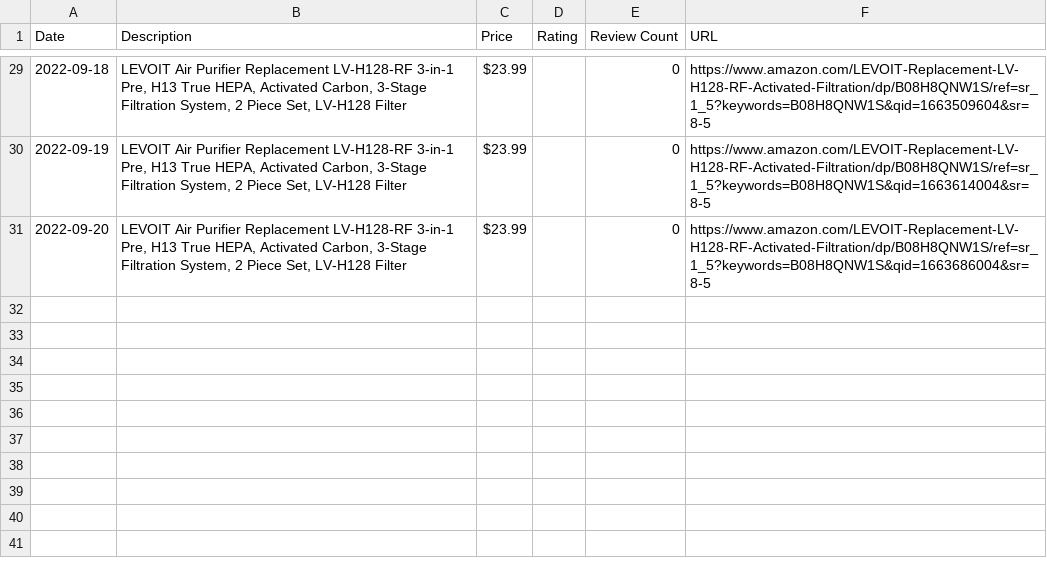
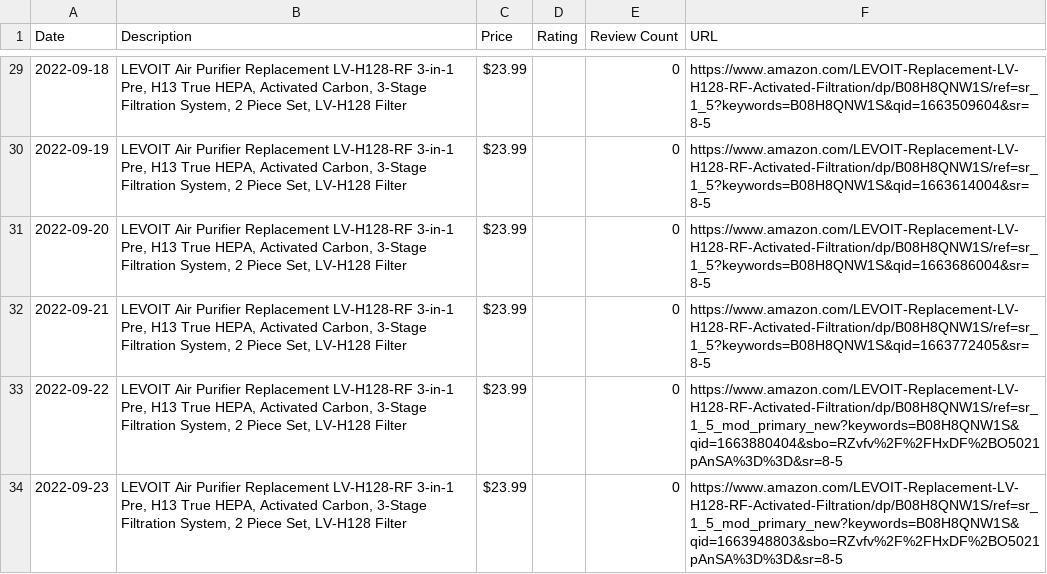
Before and after one commit to centuryhopper/AmazonPriceTrackerTool, a CSV file: CSVFiles/levoit_air_filters_multithread.csv, drawn as a sheet; only a part is shown, gaps mark what is left out; the diff names each change by its address in the sheet, - before the commit and + after, or states it on an @@ line.

```diff
--- a/CSVFiles/levoit_air_filters_multithread.csv
+++ b/CSVFiles/levoit_air_filters_multithread.csv
+row 32: 2022-09-21 | LEVOIT Air Purifier Replacement LV-H128-RF 3-in-1 Pre, H13 True HEPA, Activated Carbon, 3-Stage Filtration System, 2 Piece Set, LV-H128 Filter | $23.99 |  | 0 | https://www.amazon.com/LEVOIT-Replacement-LV-H128-RF-Activated-Filtration/dp/B08H8QNW1S/ref=sr_1_5?keywords=B08H8QNW1S&qid=1663772405&sr=8-5
+row 33: 2022-09-22 | LEVOIT Air Purifier Replacement LV-H128-RF 3-in-1 Pre, H13 True HEPA, Activated Carbon, 3-Stage Filtration System, 2 Piece Set, LV-H128 Filter | $23.99 |  | 0 | https://www.amazon.com/LEVOIT-Replacement-LV-H128-RF-Activated-Filtration/dp/B08H8QNW1S/ref=sr_1_5_mod_primary_new?keywords=B08H8QNW1S&qid=1663880404&sbo=RZvfv%2F%2FHxDF%2BO5021pAnSA%3D%3D&sr=8-5
+row 34: 2022-09-23 | LEVOIT Air Purifier Replacement LV-H128-RF 3-in-1 Pre, H13 True HEPA, Activated Carbon, 3-Stage Filtration System, 2 Piece Set, LV-H128 Filter | $23.99 |  | 0 | https://www.amazon.com/LEVOIT-Replacement-LV-H128-RF-Activated-Filtration/dp/B08H8QNW1S/ref=sr_1_5_mod_primary_new?keywords=B08H8QNW1S&qid=1663948803&sbo=RZvfv%2F%2FHxDF%2BO5021pAnSA%3D%3D&sr=8-5
```
Also changed, not shown: CSVFiles/qnap_network_drive_multithread.csv, CSVFiles/samsung_980_pro_1tb_nvme_ssd_multithread.csv, 1 other file.
